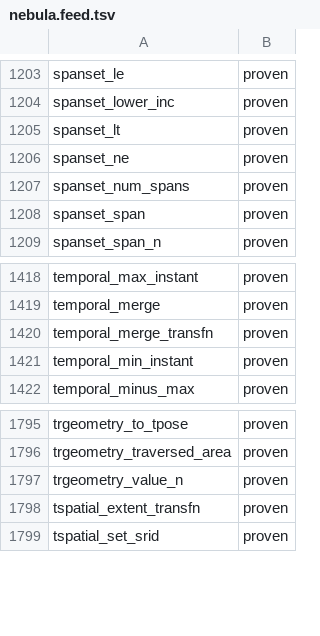
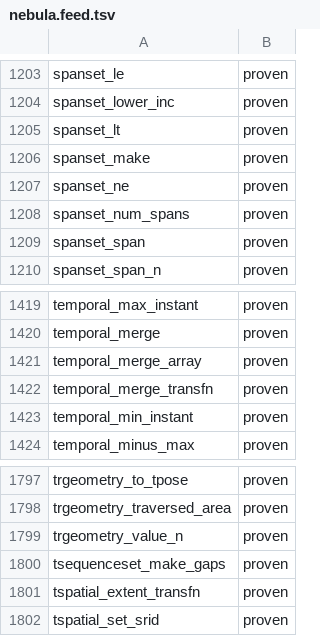
Before and after one commit to estebanzimanyi/MobilityNebula, a TSV file: tools/streaming_parity/feeds/nebula.feed.tsv, drawn as a sheet; only a part is shown, gaps mark what is left out.

Commit message:
Close the windowed array-constructor aggregates (wave 40)
Add three windowed array-constructor aggregates that collect a window of
values and build a composite MEOS object at finalize, extending the
wave 16/23/24 array-make family:

- temporal_merge_array: collects hex-WKB temporal values, parses each via
  temporal_from_hexwkb into a Temporal* array, and merges them
  (fold "tempmergearray").
- spanset_make: collects span literals into a contiguous by-value Span
  array (parse via intspan_in, copy, free the parsed heap span) and builds
  the SpanSet, serialized via intspanset_out (fold "spansetmake").
- tsequenceset_make_gaps: collects temporal-instant literals (tgeompoint_in
  cast to TInstant*) and builds a gap-aware TSequenceSet with the interp,
  max gap interval and max distance baked into the finalize
  (fold "tseqsetmakegaps").

Each fold reuses the objarraymake collect scaffold with a per-fold make
line/serializer. Full MEOS suite green (1895/1895; the lone text_cmp flake
is the known intermittent over-read). Confirmed callable rises to
1909/1938 (98.5%), gap 27, 2 wired-only.

```diff
--- a/tools/streaming_parity/feeds/nebula.feed.tsv
+++ b/tools/streaming_parity/feeds/nebula.feed.tsv
@@ -1205,2 +1205,3 @@ spanset_lower_inc	proven
 spanset_lt	proven
+spanset_make	proven
 spanset_ne	proven
@@ -1419,2 +1420,3 @@ temporal_max_instant	proven
 temporal_merge	proven
+temporal_merge_array	proven
 temporal_merge_transfn	proven
@@ -1797,2 +1799,3 @@ trgeometry_traversed_area	proven
 trgeometry_value_n	proven
+tsequenceset_make_gaps	proven
 tspatial_extent_transfn	proven
```
Also changed, not shown: 22 other files.
